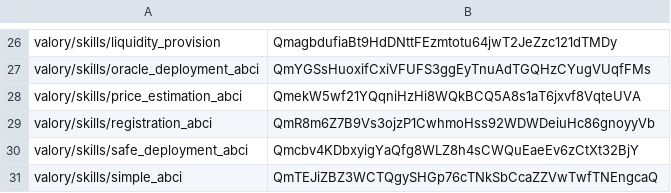
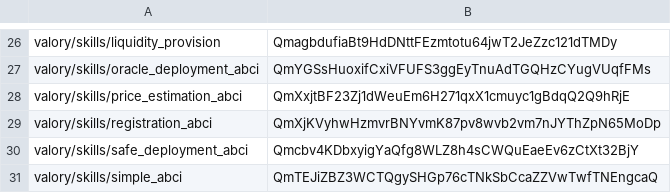
Before and after one commit to valory-xyz/open-autonomy, a CSV file: packages/hashes.csv, drawn as a sheet; only a part is shown, gaps mark what is left out.

```diff
--- a/packages/hashes.csv
+++ b/packages/hashes.csv
@@ -27,4 +27,4 @@ valory/skills/liquidity_provision,QmagbdufiaBt9HdDNttFEzmtotu64jwT2JeZzc121dTMDy
 valory/skills/oracle_deployment_abci,QmYGSsHuoxifCxiVFUFS3ggEyTnuAdTGQHzCYugVUqfFMs
-valory/skills/price_estimation_abci,QmekW5wf21YQqniHzHi8WQkBCQ5A8s1aT6jxvf8VqteUVA
-valory/skills/registration_abci,QmR8m6Z7B9Vs3ojzP1CwhmoHss92WDWDeiuHc86gnoyyVb
+valory/skills/price_estimation_abci,QmXxjtBF23Zj1dWeuEm6H271qxX1cmuyc1gBdqQ2Q9hRjE
+valory/skills/registration_abci,QmXjKVyhwHzmvrBNYvmK87pv8wvb2vm7nJYThZpN65MoDp
 valory/skills/safe_deployment_abci,Qmcbv4KDbxyigYaQfg8WLZ8h4sCWQuEaeEv6zCtXt32BjY
```
Also changed, not shown: 14 other files.
